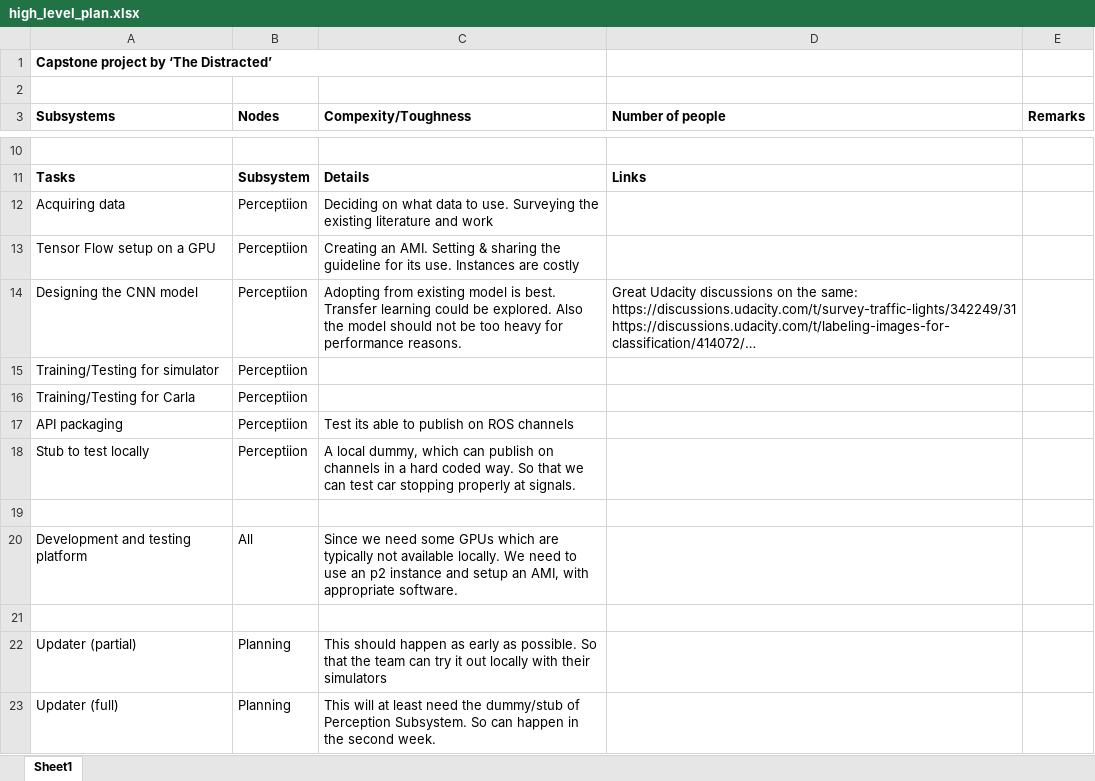
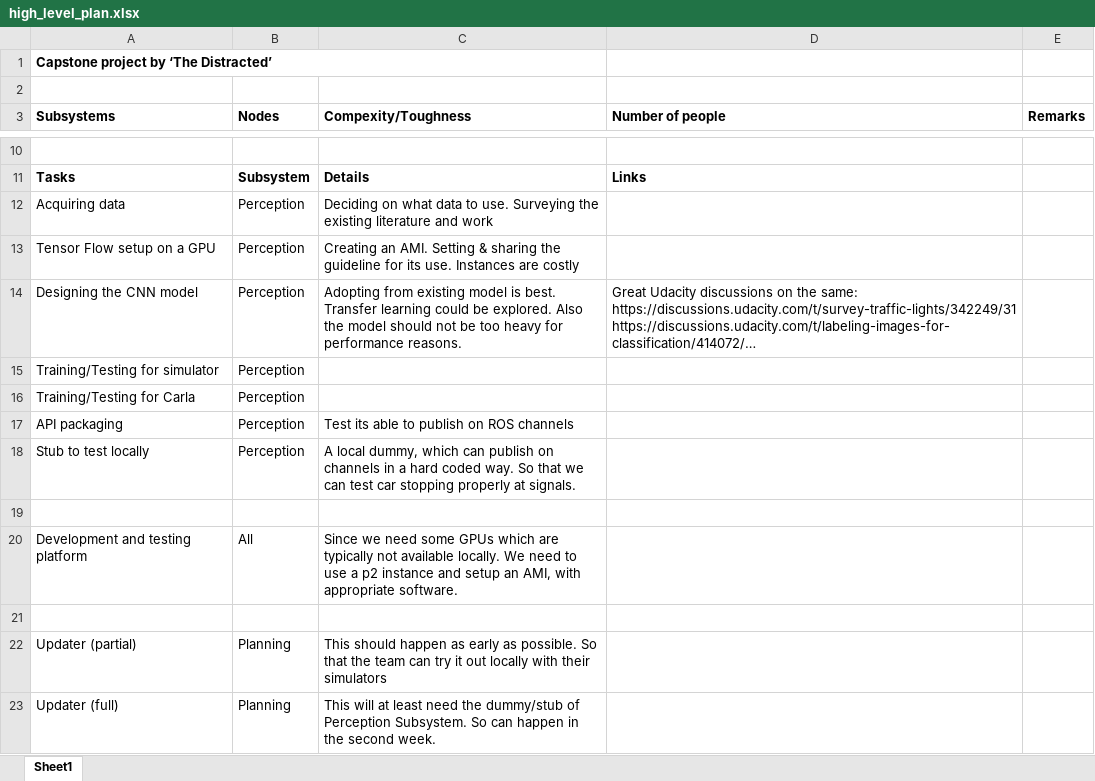
Before and after one commit to khushn/CarND-Capstone, an Excel workbook: high_level_plan.xlsx, sheet Sheet1, drawn as a sheet; only a part is shown, gaps mark what is left out; long unchanged cells end in …; values as stored, in another font and other column widths than the file's, no borders; the diff names each change by its address in the sheet, - before the commit and + after, or states it on an @@ line.

Commit message:
Fixed a typo

```diff
--- a/high_level_plan.xlsx (sheet Sheet1)
+++ b/high_level_plan.xlsx (sheet Sheet1)
-B12:B18 (Nodes): Perceptiion
+B12:B18 (Nodes): Perception
-C20 (Compexity/Toughness): …to use an p2 instance…
+C20 (Compexity/Toughness): …to use a p2 instance…
```
